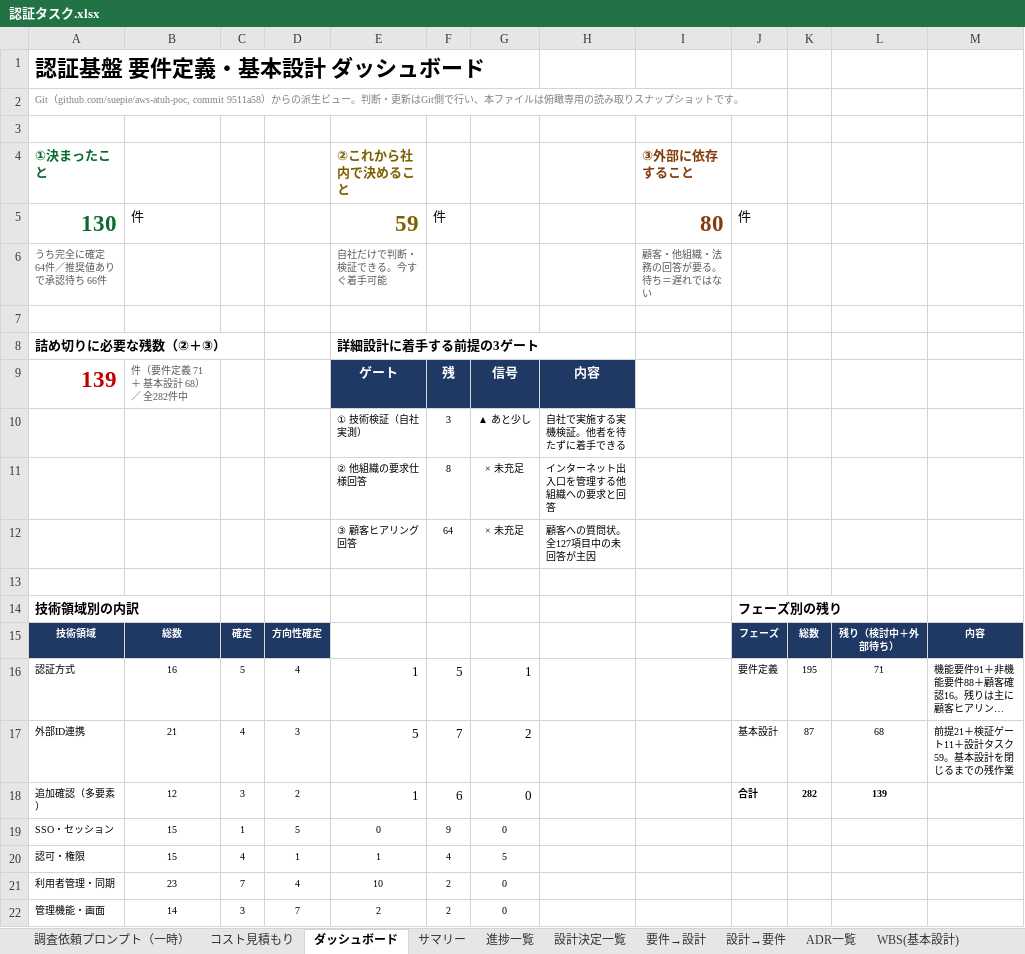
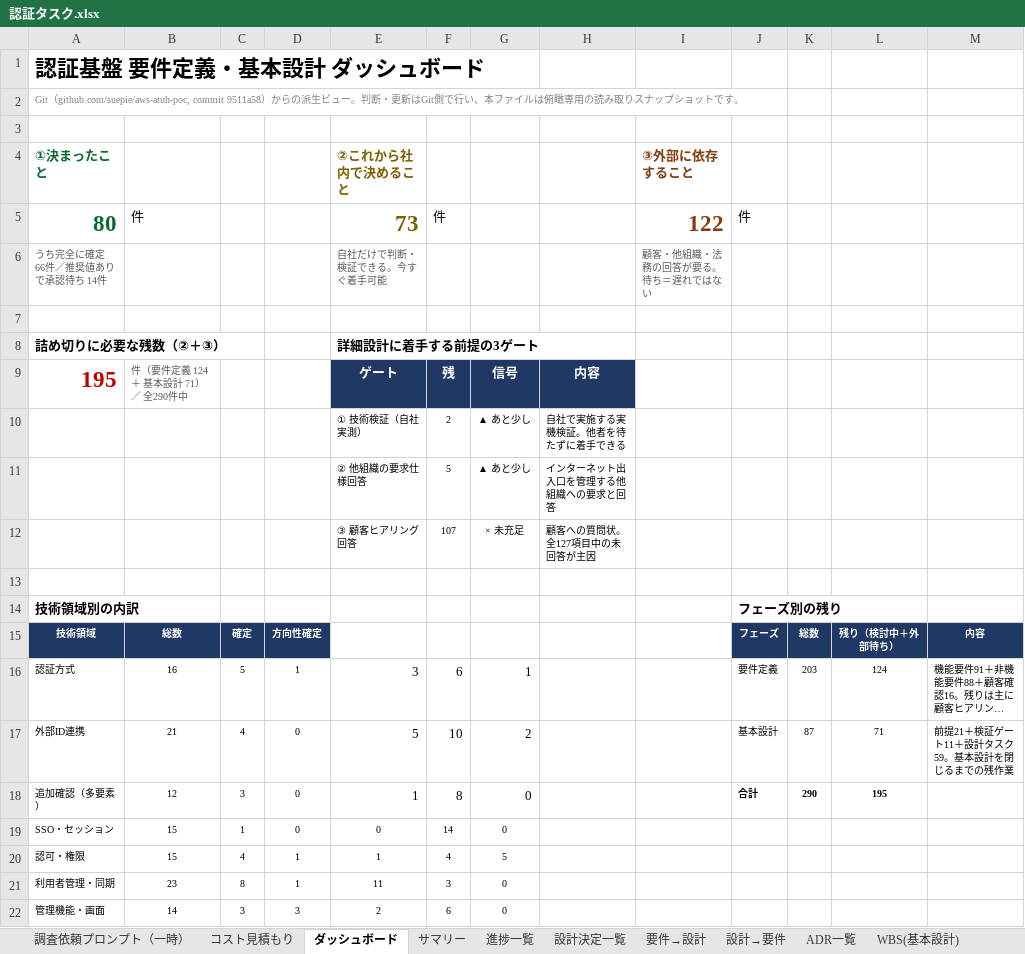
Before and after one commit to suepie/aws-atuh-poc, an Excel workbook: doc/excel/認証タスク.xlsx, sheet ダッシュボード, drawn as a sheet; only a part is shown; long unchanged cells end in …; values as stored, in another font and other column widths than the file's, no borders; the diff covers the shown part only; the diff names each change by its address in the sheet, - before the commit and + after, or states it on an @@ line.

```diff
--- a/doc/excel/認証タスク.xlsx (sheet ダッシュボード)
+++ b/doc/excel/認証タスク.xlsx (sheet ダッシュボード)
-A5: 130
+A5: 80
-E5: 59
+E5: 73
-I5: 80
+I5: 122
-A6: うち完全に確定 64件／推奨値ありで承認待ち 66件
+A6: うち完全に確定 66件／推奨値ありで承認待ち 14件
-A9: 139
+A9: 195
-B9: 件（要件定義 71 ＋ 基本設計 68）／ 全282件中
+B9: 件（要件定義 124 ＋ 基本設計 71）／ 全290件中
-F10: 3
+F10: 2
-F11: 8
+F11: 5
-G11: × 未充足
+G11: ▲ あと少し
-F12: 64
+F12: 107
-D16: 4
+D16: 1
-E16: 1
+E16: 3
-F16: 5
+F16: 6
-K16: 195
+K16: 203
-L16: 71
+L16: 124
-D17: 3
+D17: 0
-F17: 7
+F17: 10
-L17: 68
+L17: 71
-D18: 2
+D18: 0
-F18: 6
+F18: 8
-K18: 282
+K18: 290
-L18: 139
+L18: 195
-D19: 5
+D19: 0
-F19: 9
+F19: 14
-C21: 7
+C21: 8
-D21: 4
+D21: 1
-E21: 10
+E21: 11
-F21: 2
+F21: 3
-D22: 7
+D22: 3
-F22: 2
+F22: 6
```
Also changed, not shown: 45 edited cells elsewhere in this sheet, sheet 進捗一覧, sheet 要件→設計, sheet サマリー, other sheet tabs, formulas that keep their value, hidden cells.
